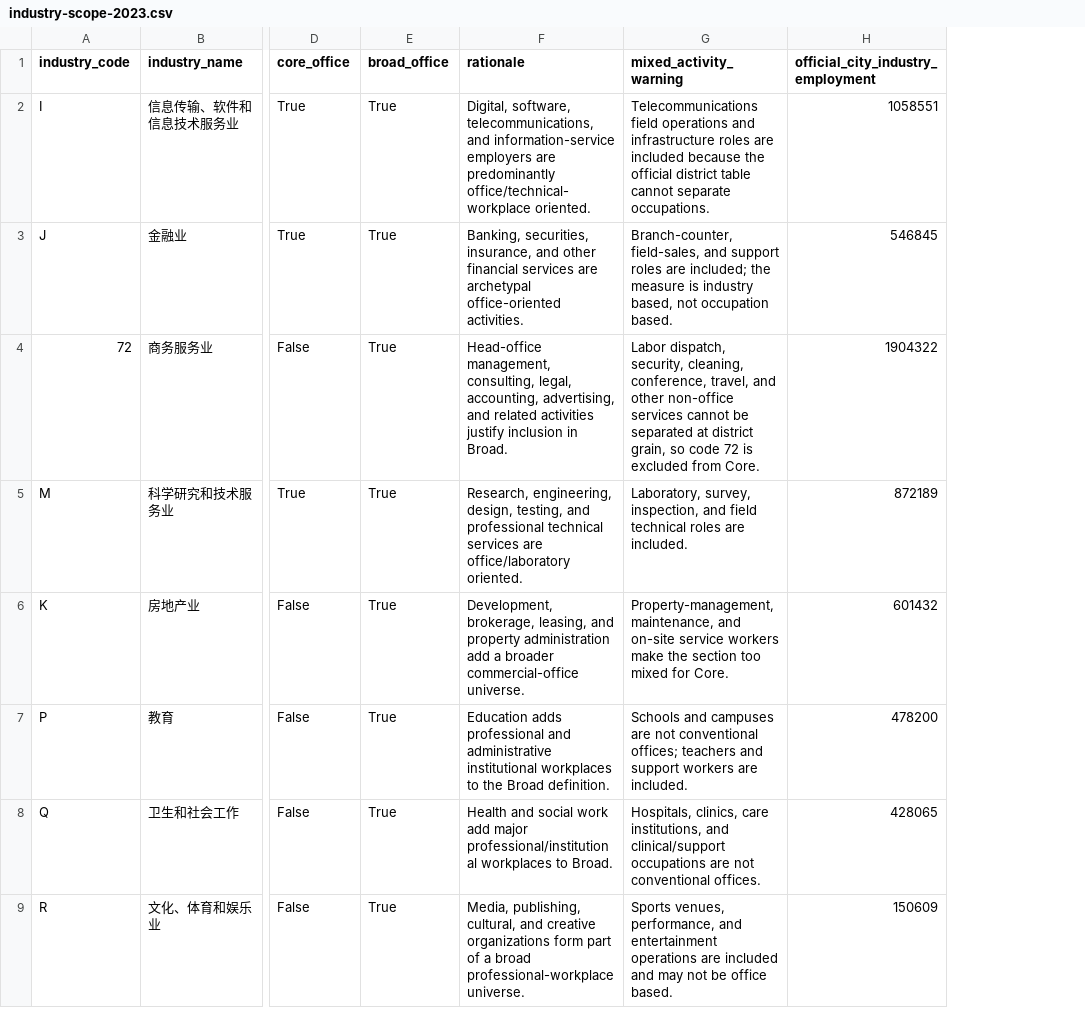
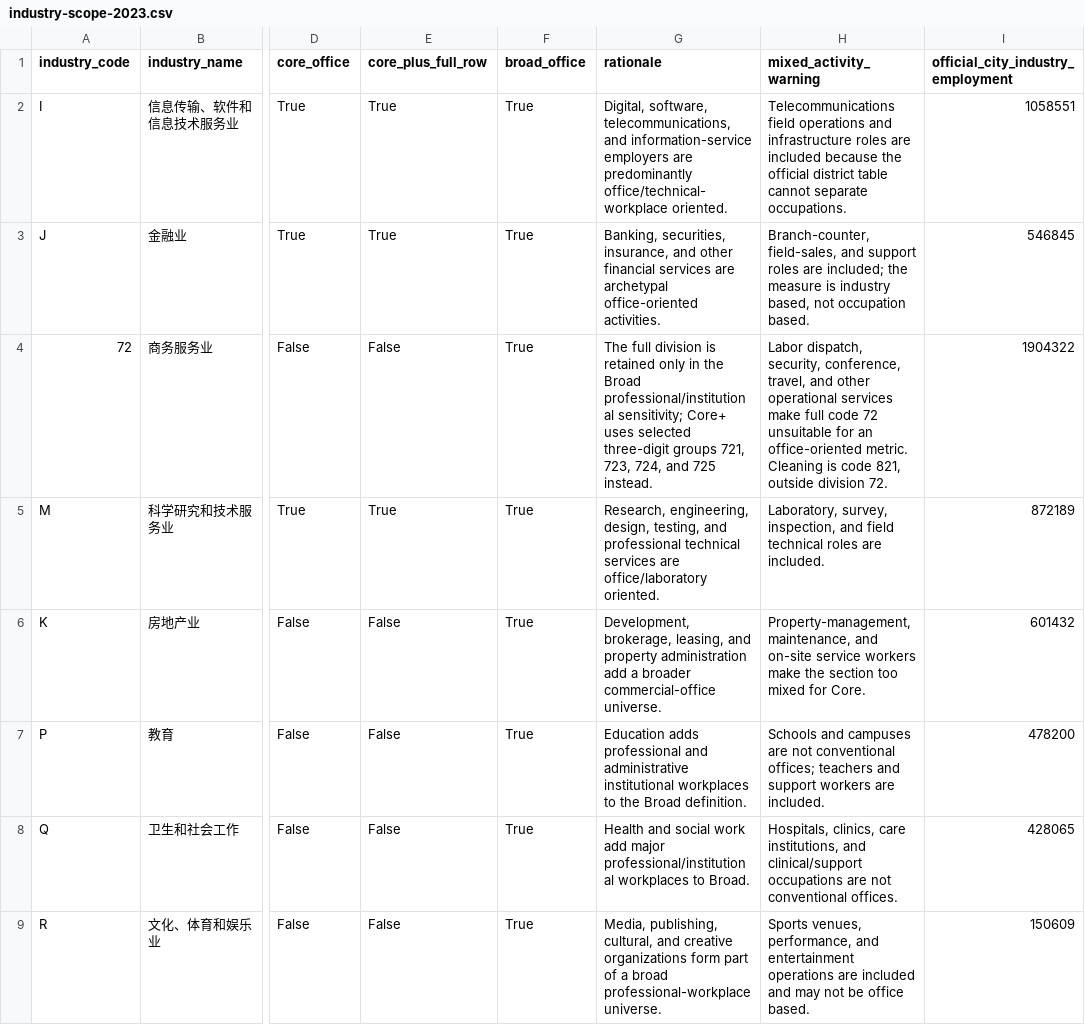
Before and after one commit to FelixVVu/jinke, a CSV file: data/office_employment/manifests/industry-scope-2023.csv, drawn as a sheet; only a part is shown, gaps mark what is left out; addresses are those after the commit; the diff names each change by its address in the sheet, - before the commit and + after, or states it on an @@ line.

```diff
--- a/data/office_employment/manifests/industry-scope-2023.csv
+++ b/data/office_employment/manifests/industry-scope-2023.csv
+column E (core_plus_full_row), rows 2-9: True | True | False | True | False | False | False | False
-G4 (rationale): Head-office management, consulting, legal, accounting, advertising, and related activities justify inclusion in Broad.
+G4 (rationale): The full division is retained only in the Broad professional/institutional sensitivity; Core+ uses selected three-digit groups 721, 723, 724, and 725 instead.
-H4 (mixed_activity_warning): …dispatch, security, cleaning, conference, travel, and other non-office services cannot be separated at district grain, so code 72 is excluded from Core.
+H4 (mixed_activity_warning): …dispatch, security, conference, travel, and other operational services make full code 72 unsuitable for an office-oriented metric. Cleaning is code 821, outside division 72.
```
Also changed, not shown: data/office_employment/intermediate/district-industry-employment-2023.csv, data/office_employment/manifests/source-manifest.csv, 6 other files.
